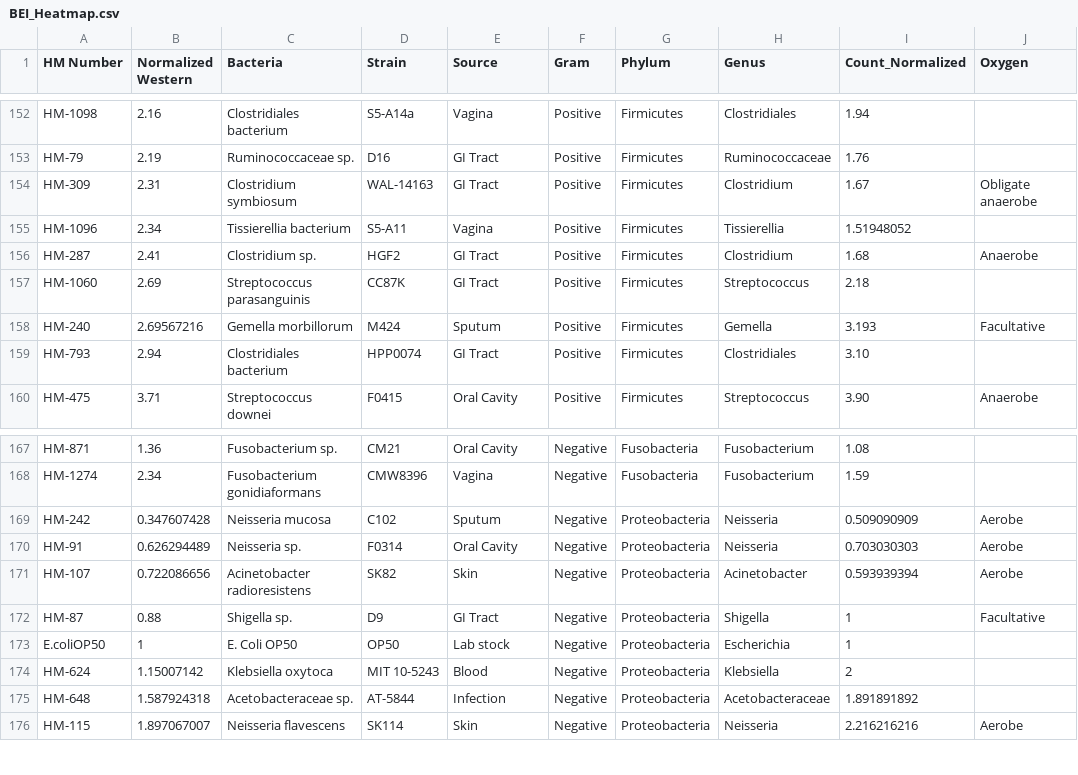
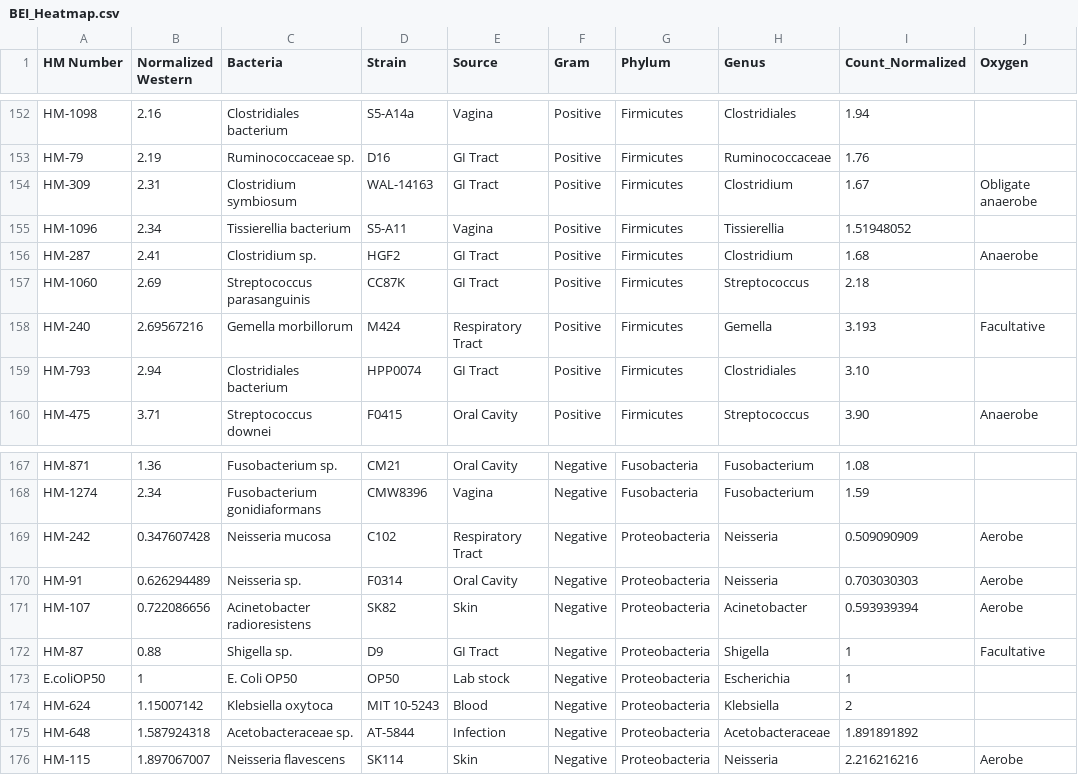
Before and after one commit to bhargavrohan/BEI, a CSV file: BEI_Heatmap.csv, drawn as a sheet; only a part is shown, gaps mark what is left out; the diff covers the shown part only; the diff names each change by its address in the sheet, - before the commit and + after, or states it on an @@ line.

```diff
--- a/BEI_Heatmap.csv
+++ b/BEI_Heatmap.csv
-E158 (Source): Sputum
+E158 (Source): Respiratory Tract
-E169 (Source): Sputum
+E169 (Source): Respiratory Tract
```
Also changed, not shown: 16 edited cells elsewhere in this file.
